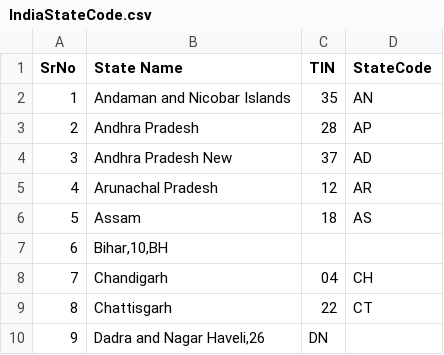
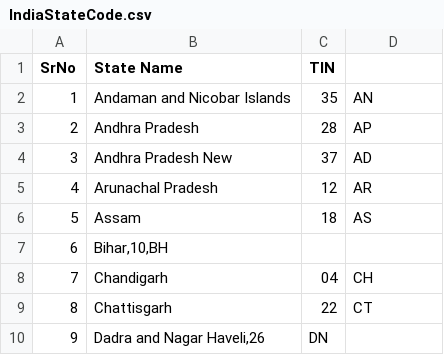
Before and after one commit to shaheen5/Indian-State-Census-Analyser-Problem, a CSV file: main/resources/IndiaStateCode.csv, drawn as a sheet.

```diff
--- a/main/resources/IndiaStateCode.csv
+++ b/main/resources/IndiaStateCode.csv
@@ -1,2 +1,2 @@
-SrNo;State Name;TIN;StateCode
+SrNo;State Name;TIN;
 1;Andaman and Nicobar Islands;35;AN
```
Also changed, not shown: 1 other file.
